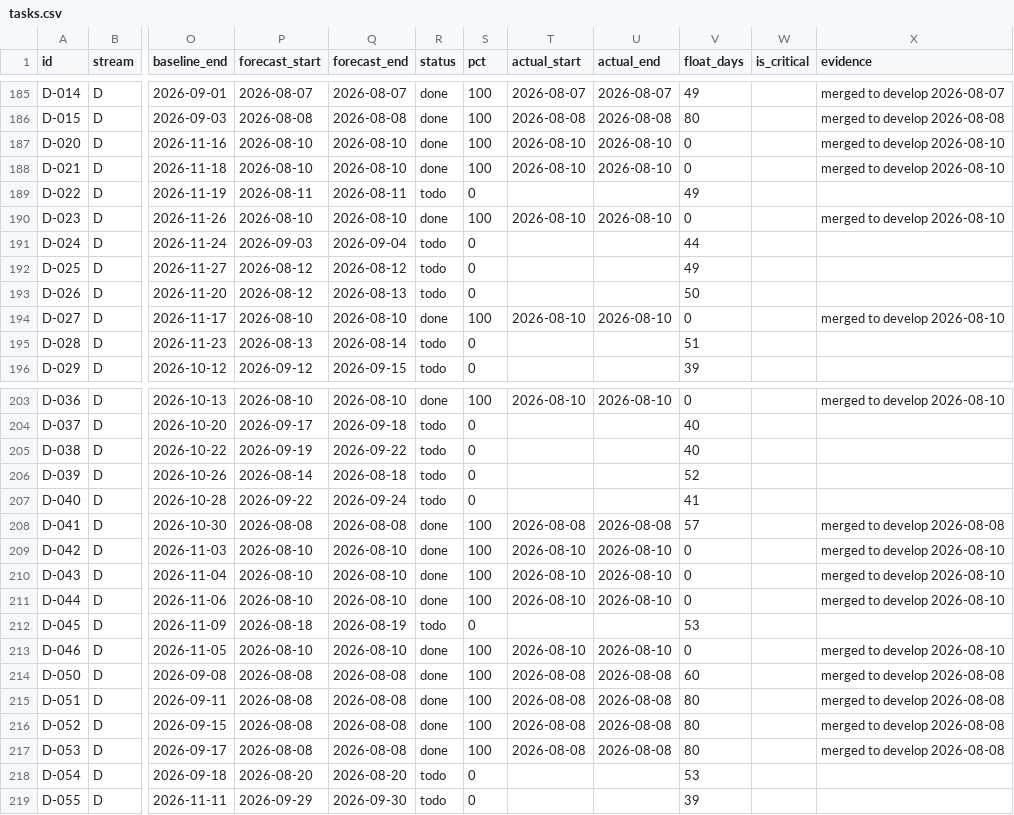
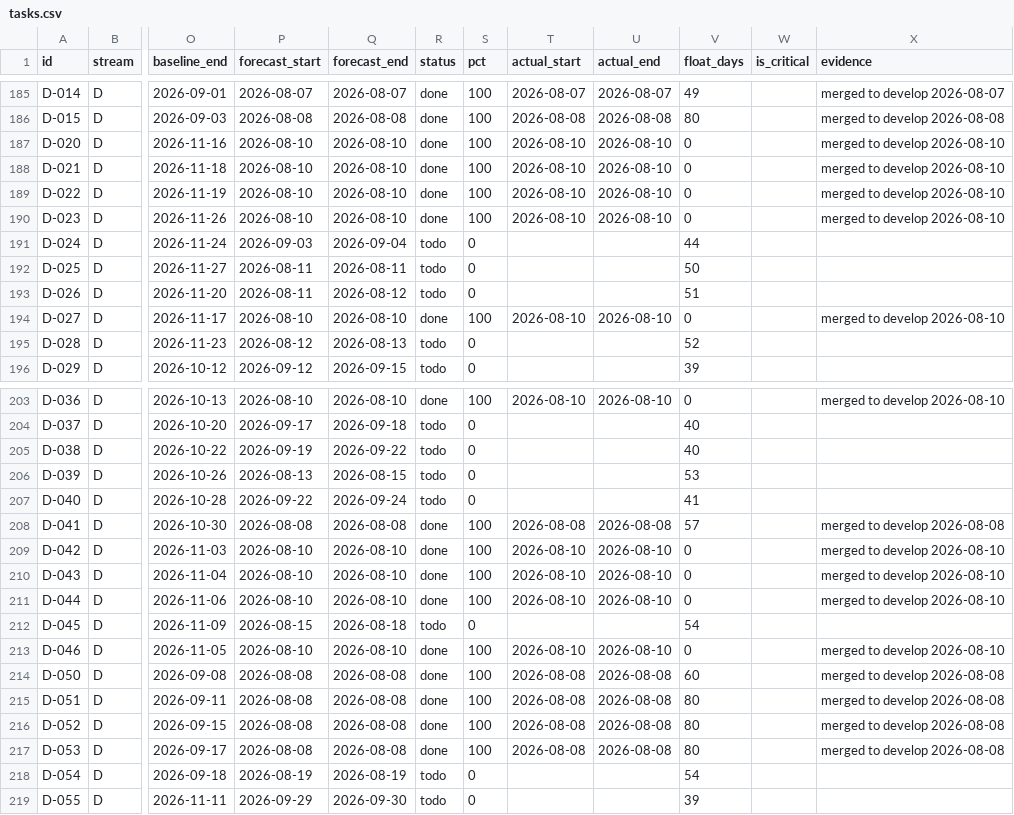
Before and after one commit to debashisedunext/EduTrack, a CSV file: docs/plan/tasks.csv, drawn as a sheet; only a part is shown, gaps mark what is left out; the diff names each change by its address in the sheet, - before the commit and + after, or states it on an @@ line.

Commit message:
chore(plan): schedule refresh — D-022 landed

```diff
--- a/docs/plan/tasks.csv
+++ b/docs/plan/tasks.csv
-P189 (forecast_start): 2026-08-11
+P189 (forecast_start): 2026-08-10
-Q189 (forecast_end): 2026-08-11
+Q189 (forecast_end): 2026-08-10
-R189 (status): todo
+R189 (status): done
-S189 (pct): 0
+S189 (pct): 100
-T189 (actual_start): (empty)
+T189 (actual_start): 2026-08-10
-U189 (actual_end): (empty)
+U189 (actual_end): 2026-08-10
-V189 (float_days): 49
+V189 (float_days): 0
-X189 (evidence): (empty)
+X189 (evidence): merged to develop 2026-08-10
-P192:P193 (forecast_start): 2026-08-12
+P192:P193 (forecast_start): 2026-08-11
-Q192 (forecast_end): 2026-08-12
+Q192 (forecast_end): 2026-08-11
-V192 (float_days): 49
+V192 (float_days): 50
-Q193 (forecast_end): 2026-08-13
+Q193 (forecast_end): 2026-08-12
-V193 (float_days): 50
+V193 (float_days): 51
-P195 (forecast_start): 2026-08-13
+P195 (forecast_start): 2026-08-12
-Q195 (forecast_end): 2026-08-14
+Q195 (forecast_end): 2026-08-13
-V195 (float_days): 51
+V195 (float_days): 52
-P206 (forecast_start): 2026-08-14
+P206 (forecast_start): 2026-08-13
-Q206 (forecast_end): 2026-08-18
+Q206 (forecast_end): 2026-08-15
-V206 (float_days): 52
+V206 (float_days): 53
-P212 (forecast_start): 2026-08-18
+P212 (forecast_start): 2026-08-15
-Q212 (forecast_end): 2026-08-19
+Q212 (forecast_end): 2026-08-18
-V212 (float_days): 53
+V212 (float_days): 54
-P218 (forecast_start): 2026-08-20
+P218 (forecast_start): 2026-08-19
-Q218 (forecast_end): 2026-08-20
+Q218 (forecast_end): 2026-08-19
-V218 (float_days): 53
+V218 (float_days): 54
```
Also changed, not shown: 3 other files.
